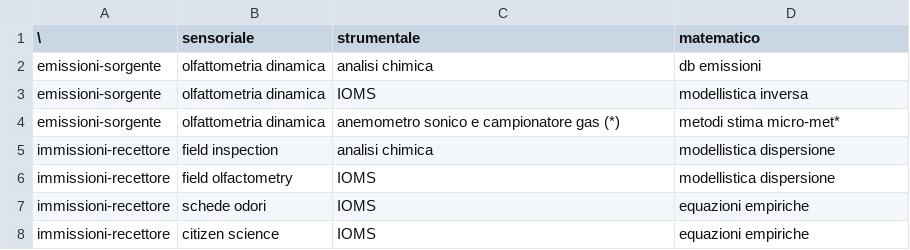
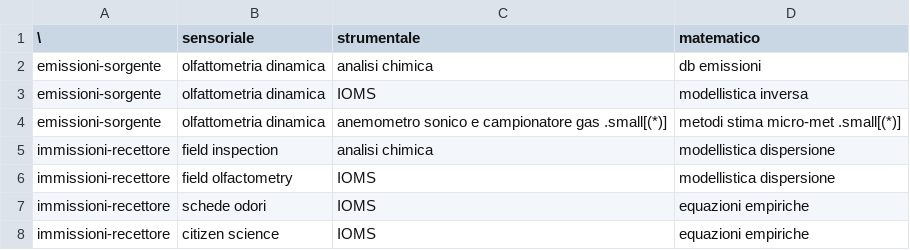
Before and after one commit to maxbre/maxbre.github.io, a CSV file: 20250918_seminario_odori_confindustria_nordest/data_input/tables/tab_monitor_odour.csv, drawn as a sheet.

```diff
--- a/20250918_seminario_odori_confindustria_nordest/data_input/tables/tab_monitor_odour.csv
+++ b/20250918_seminario_odori_confindustria_nordest/data_input/tables/tab_monitor_odour.csv
@@ -3,3 +3,3 @@ emissioni-sorgente,olfattometria dinamica,analisi chimica,db emissioni
 emissioni-sorgente,olfattometria dinamica,IOMS,modellistica inversa
-emissioni-sorgente,olfattometria dinamica,anemometro sonico e campionatore gas (*),metodi stima micro-met*
+emissioni-sorgente,olfattometria dinamica,anemometro sonico e campionatore gas .small[(*)],metodi stima micro-met .small[(*)]
 immissioni-recettore,field inspection,analisi chimica,modellistica dispersione
```
Also changed, not shown: 1 other file.
